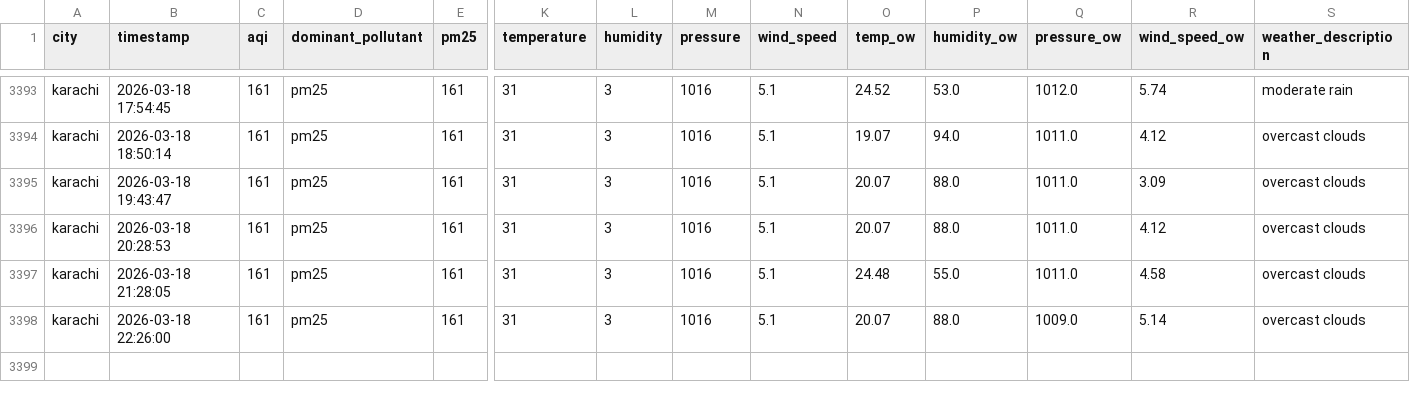
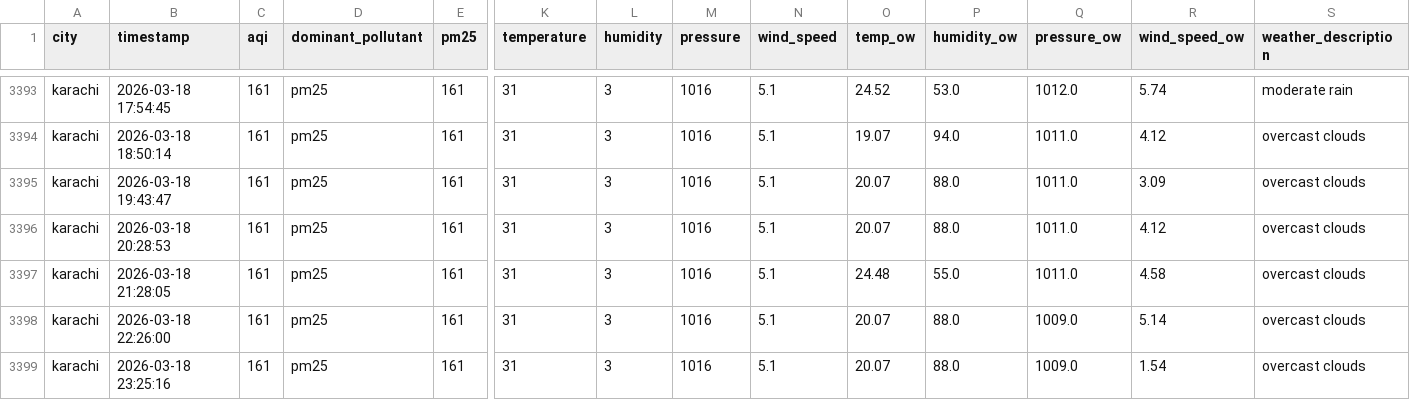
Before and after one commit to Kumkum-Wadhwani/aqi-karachi-predictor, a CSV file: feature_store/features/karachi_aqi.csv, drawn as a sheet; only a part is shown, gaps mark what is left out; rows hold the shown columns only; the diff names each change by its address in the sheet, - before the commit and + after, or states it on an @@ line.

```diff
--- a/feature_store/features/karachi_aqi.csv
+++ b/feature_store/features/karachi_aqi.csv
+row 3399: karachi | 2026-03-18 23:25:16 | 161 | pm25 | 161 | 31 | 3 | 1016 | 5.1 | 20.07 | 88.0 | 1009.0 | 1.54 | overcast clouds
```
